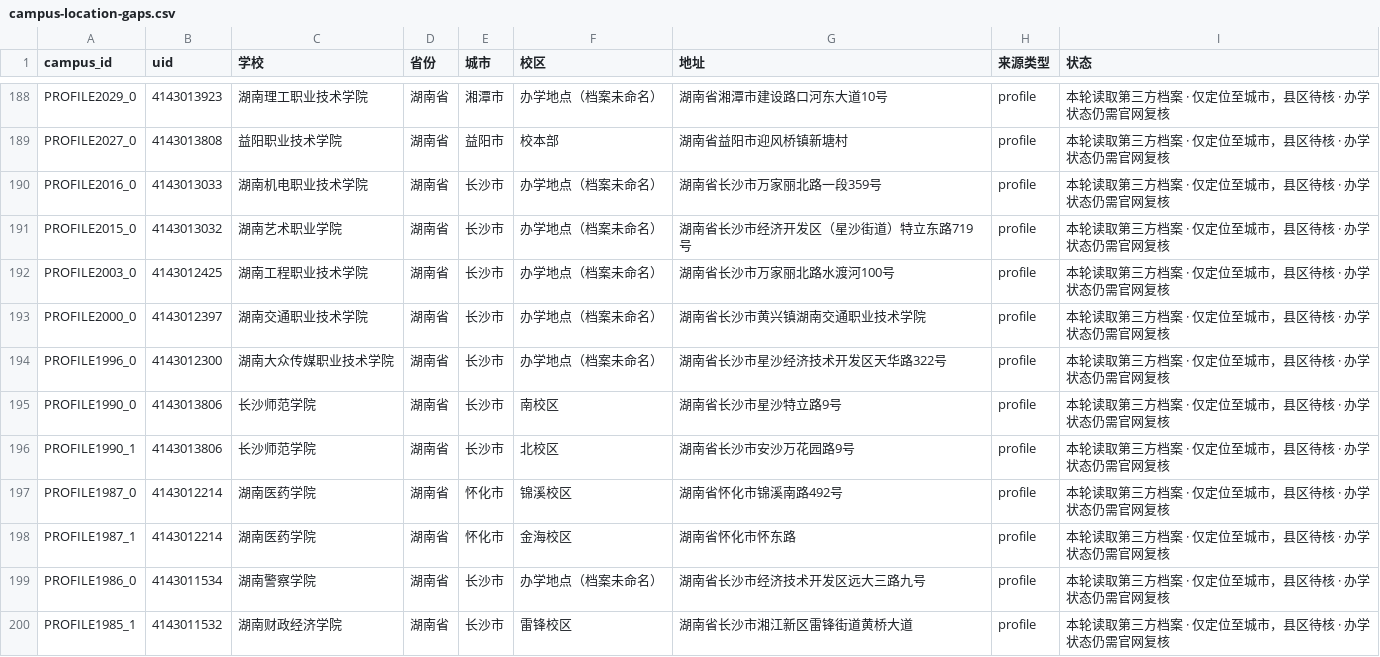
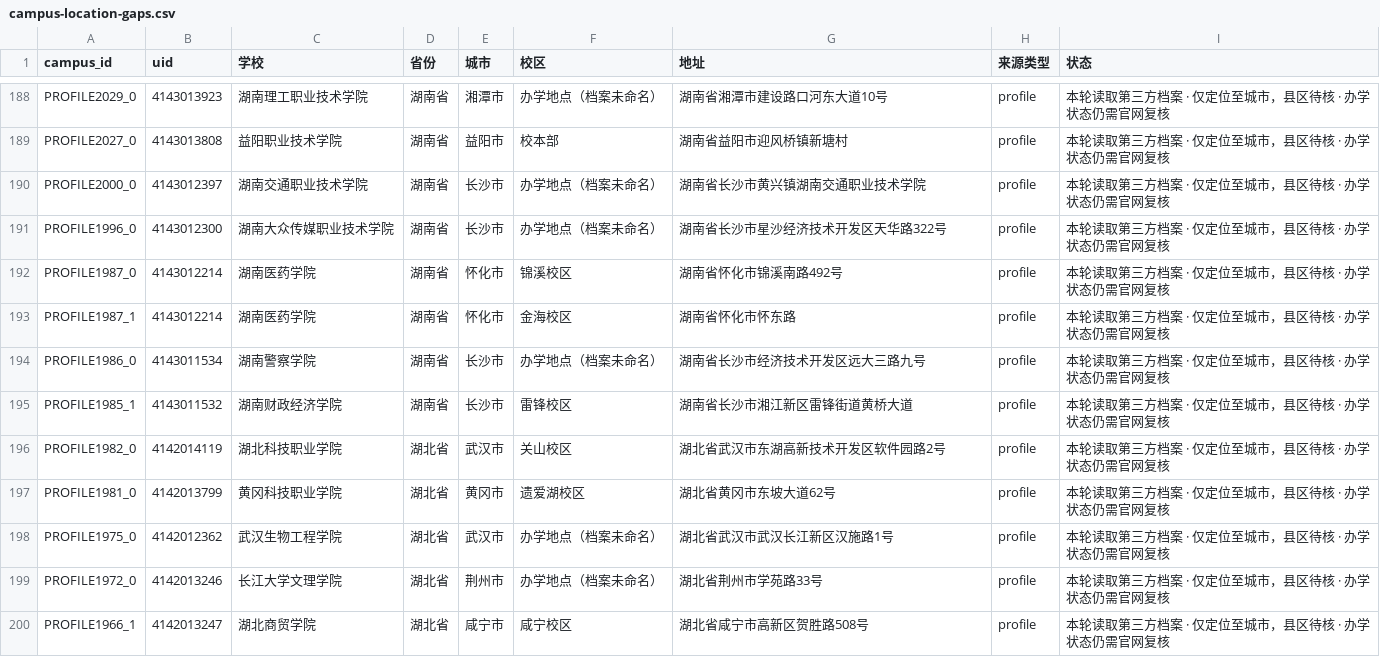
Before and after one commit to ProfessorZhi/china-university-atlas, a CSV file: reports/campus-location-gaps.csv, drawn as a sheet; only a part is shown, gaps mark what is left out; the shorter side is filled out with more unchanged rows; the diff names each change by its address in the sheet, - before the commit and + after, or states it on an @@ line.

```diff
--- a/reports/campus-location-gaps.csv
+++ b/reports/campus-location-gaps.csv
-row 190: PROFILE2016_0 | 4143013033 | 湖南机电职业技术学院 | 湖南省 | 长沙市 | 办学地点（档案未命名） | 湖南省长沙市万家丽北路一段359号 | profile | 本轮读取第三方档案 · 仅定位至城市，县区待核 · 办学状态仍需官网复核
-row 191: PROFILE2015_0 | 4143013032 | 湖南艺术职业学院 | 湖南省 | 长沙市 | 办学地点（档案未命名） | 湖南省长沙市经济开发区（星沙街道）特立东路719号 | profile | 本轮读取第三方档案 · 仅定位至城市，县区待核 · 办学状态仍需官网复核
-row 192: PROFILE2003_0 | 4143012425 | 湖南工程职业技术学院 | 湖南省 | 长沙市 | 办学地点（档案未命名） | 湖南省长沙市万家丽北路水渡河100号 | profile | 本轮读取第三方档案 · 仅定位至城市，县区待核 · 办学状态仍需官网复核
-row 195: PROFILE1990_0 | 4143013806 | 长沙师范学院 | 湖南省 | 长沙市 | 南校区 | 湖南省长沙市星沙特立路9号 | profile | 本轮读取第三方档案 · 仅定位至城市，县区待核 · 办学状态仍需官网复核
-row 196: PROFILE1990_1 | 4143013806 | 长沙师范学院 | 湖南省 | 长沙市 | 北校区 | 湖南省长沙市安沙万花园路9号 | profile | 本轮读取第三方档案 · 仅定位至城市，县区待核 · 办学状态仍需官网复核
```
Also changed, not shown: reports/province-coverage.csv, 3 other files.
